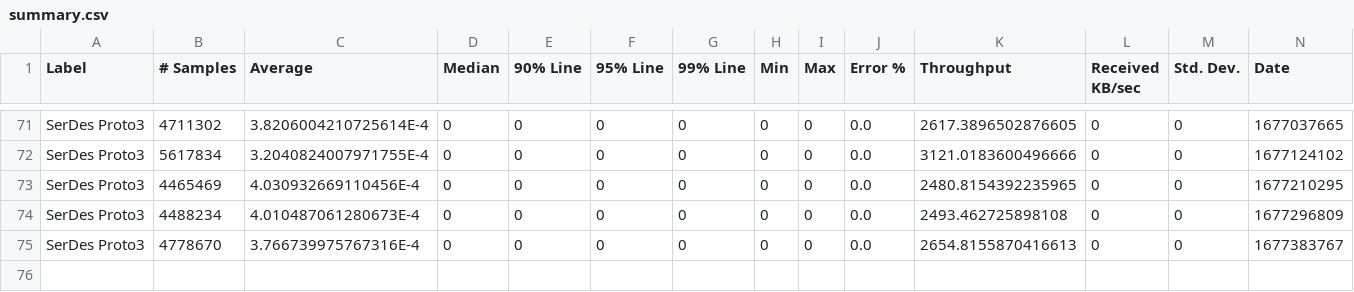
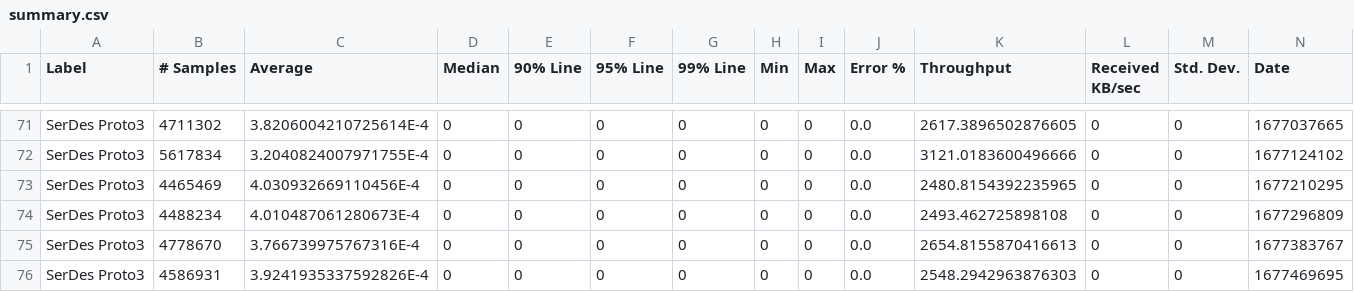
Before and after one commit to ballerina-platform/module-ballerina-serdes, a CSV file: load-tests/proto3_test/results/summary.csv, drawn as a sheet; only a part is shown, gaps mark what is left out; rows hold the shown columns only; the diff names each change by its address in the sheet, - before the commit and + after, or states it on an @@ line.

Commit message:
Update proto3_test test results on Mon Feb 27 03:49:06 UTC 2023

```diff
--- a/load-tests/proto3_test/results/summary.csv
+++ b/load-tests/proto3_test/results/summary.csv
+row 76: SerDes Proto3 | 4586931 | 3.9241935337592826E-4 | 0 | 0 | 0 | 0 | 0 | 0 | 0.0 | 2548.2942963876303 | 0 | 0 | 1677469695
```
